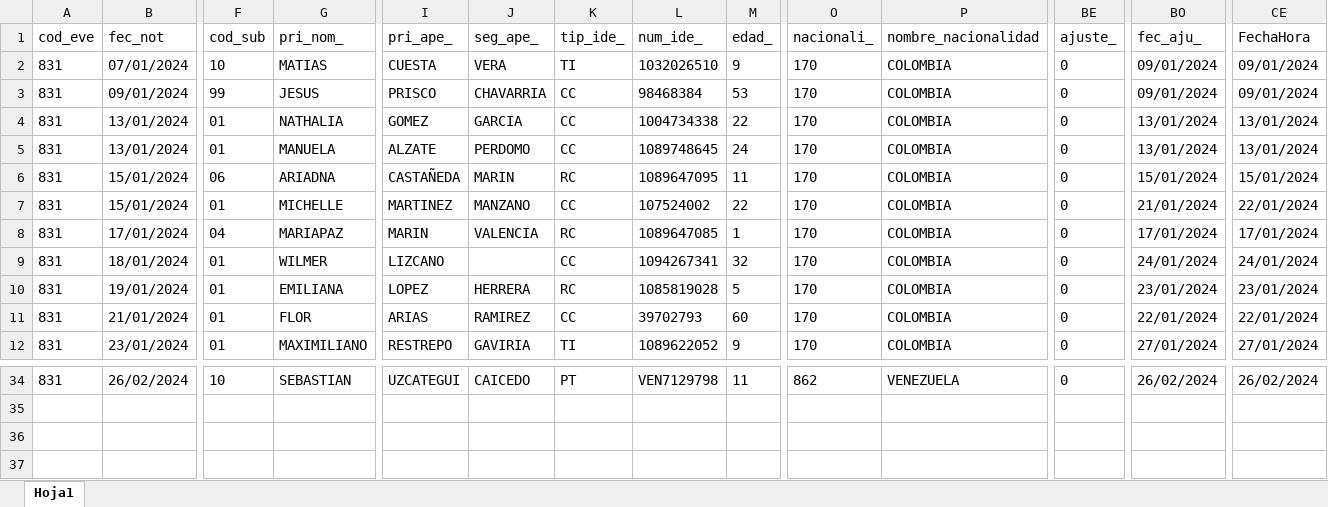
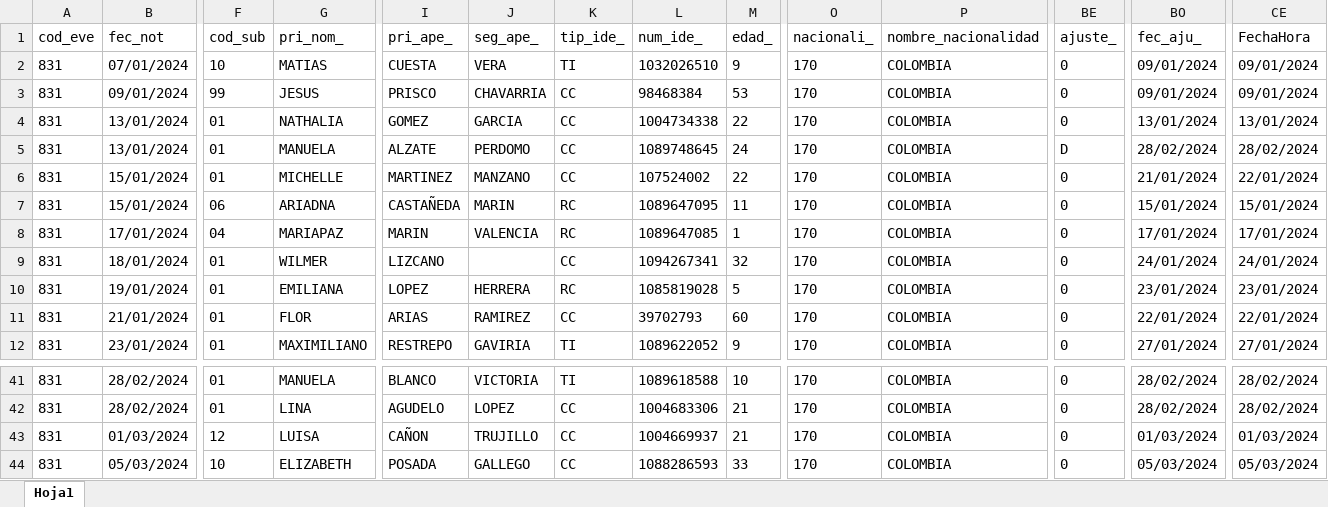
Before and after one commit to sivigilaper/Boletin_epi, an Excel workbook: Boletin_ Epi_Pereira/Datos/2024_831_Reporte.xlsx, sheet Hoja1, drawn as a sheet; only a part is shown, gaps mark what is left out; values as stored, in another font and other column widths than the file's, no borders; addresses are those after the commit; rows hold the shown columns only; the diff covers the shown part only; the diff names each change by its address in the sheet, - before the commit and + after, or states it on an @@ line.

```diff
--- a/Boletin_ Epi_Pereira/Datos/2024_831_Reporte.xlsx (sheet Hoja1)
+++ b/Boletin_ Epi_Pereira/Datos/2024_831_Reporte.xlsx (sheet Hoja1)
-BE5 (ajuste_): 0
+BE5 (ajuste_): D
-BO5 (fec_aju_): 13/01/2024
+BO5 (fec_aju_): 28/02/2024
-CE5 (FechaHora): 13/01/2024
+CE5 (FechaHora): 28/02/2024
@@ row 7 moved to row 6: 831 @@
-B41 (fec_not): 26/02/2024
+B41 (fec_not): 28/02/2024
-F41 (cod_sub): 10
+F41 (cod_sub): 01
-G41 (pri_nom_): SEBASTIAN
+G41 (pri_nom_): MANUELA
-I41 (pri_ape_): UZCATEGUI
+I41 (pri_ape_): BLANCO
-J41 (seg_ape_): CAICEDO
+J41 (seg_ape_): VICTORIA
-K41 (tip_ide_): PT
+K41 (tip_ide_): TI
-L41 (num_ide_): VEN7129798
+L41 (num_ide_): 1089618588
-M41 (edad_): 11
+M41 (edad_): 10
-O41 (nacionali_): 862
+O41 (nacionali_): 170
-P41 (nombre_nacionalidad): VENEZUELA
+P41 (nombre_nacionalidad): COLOMBIA
-BO41 (fec_aju_): 26/02/2024
+BO41 (fec_aju_): 28/02/2024
-CE41 (FechaHora): 26/02/2024
+CE41 (FechaHora): 28/02/2024
+row 42: 831 | 28/02/2024 | 01 | LINA | AGUDELO | LOPEZ | CC | 1004683306 | 21 | 170 | COLOMBIA | 0 | 28/02/2024 | 28/02/2024
+row 43: 831 | 01/03/2024 | 12 | LUISA | CAÑON | TRUJILLO | CC | 1004669937 | 21 | 170 | COLOMBIA | 0 | 01/03/2024 | 01/03/2024
+row 44: 831 | 05/03/2024 | 10 | ELIZABETH | POSADA | GALLEGO | CC | 1088286593 | 33 | 170 | COLOMBIA | 0 | 05/03/2024 | 05/03/2024
```
Also changed, not shown: 7 added rows, 2 moved rows and 11 edited cells elsewhere in this sheet, Boletin_ Epi_Pereira/Datos/2024_995.xlsx, Boletin_ Epi_Pereira/Datos/2024_998.xlsx.
